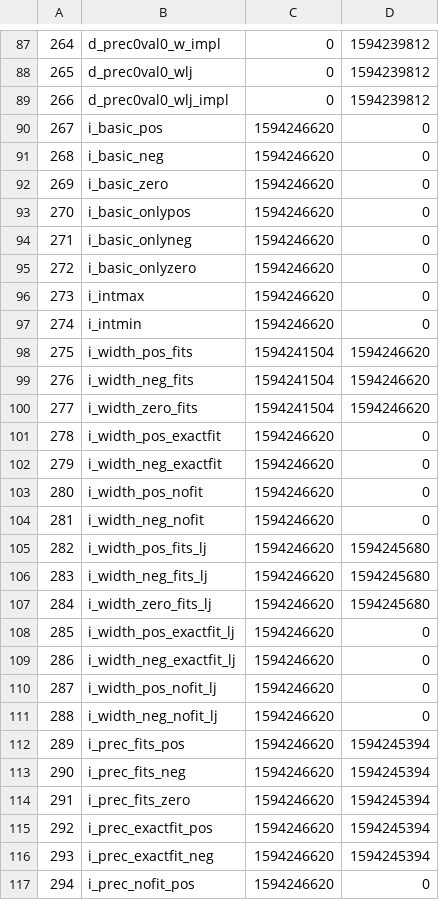
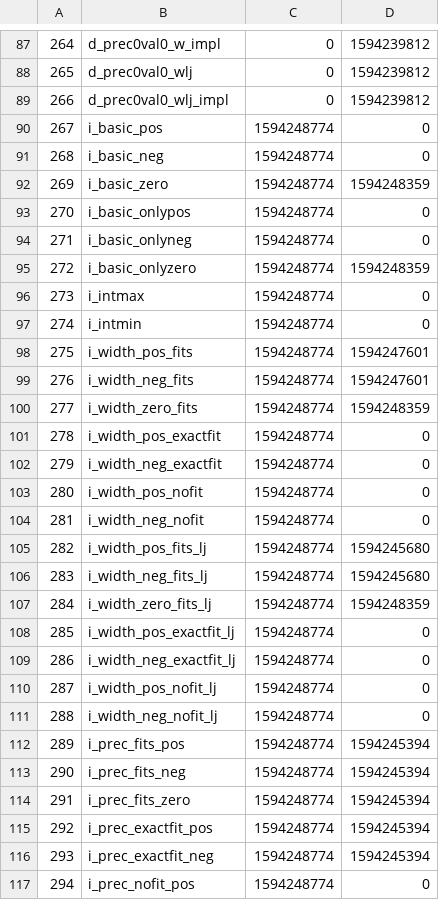
Before and after one commit to aqimv/FT_Printf_42, a CSV file: pft/history.csv, drawn as a sheet; only a part is shown, gaps mark what is left out; the diff covers the shown part only.

```diff
--- a/pft/history.csv
+++ b/pft/history.csv
@@ -89,29 +89,29 @@
 266,d_prec0val0_wlj_impl,0,1594239812
-267,i_basic_pos,1594246620,0
-268,i_basic_neg,1594246620,0
-269,i_basic_zero,1594246620,0
-270,i_basic_onlypos,1594246620,0
-271,i_basic_onlyneg,1594246620,0
-272,i_basic_onlyzero,1594246620,0
-273,i_intmax,1594246620,0
-274,i_intmin,1594246620,0
-275,i_width_pos_fits,1594241504,1594246620
-276,i_width_neg_fits,1594241504,1594246620
-277,i_width_zero_fits,1594241504,1594246620
-278,i_width_pos_exactfit,1594246620,0
-279,i_width_neg_exactfit,1594246620,0
-280,i_width_pos_nofit,1594246620,0
-281,i_width_neg_nofit,1594246620,0
-282,i_width_pos_fits_lj,1594246620,1594245680
-283,i_width_neg_fits_lj,1594246620,1594245680
-284,i_width_zero_fits_lj,1594246620,1594245680
-285,i_width_pos_exactfit_lj,1594246620,0
-286,i_width_neg_exactfit_lj,1594246620,0
-287,i_width_pos_nofit_lj,1594246620,0
-288,i_width_neg_nofit_lj,1594246620,0
-289,i_prec_fits_pos,1594246620,1594245394
-290,i_prec_fits_neg,1594246620,1594245394
-291,i_prec_fits_zero,1594246620,1594245394
-292,i_prec_exactfit_pos,1594246620,1594245394
-293,i_prec_exactfit_neg,1594246620,1594245394
-294,i_prec_nofit_pos,1594246620,0
+267,i_basic_pos,1594248774,0
+268,i_basic_neg,1594248774,0
+269,i_basic_zero,1594248774,1594248359
+270,i_basic_onlypos,1594248774,0
+271,i_basic_onlyneg,1594248774,0
+272,i_basic_onlyzero,1594248774,1594248359
+273,i_intmax,1594248774,0
+274,i_intmin,1594248774,0
+275,i_width_pos_fits,1594248774,1594247601
+276,i_width_neg_fits,1594248774,1594247601
+277,i_width_zero_fits,1594248774,1594248359
+278,i_width_pos_exactfit,1594248774,0
+279,i_width_neg_exactfit,1594248774,0
+280,i_width_pos_nofit,1594248774,0
+281,i_width_neg_nofit,1594248774,0
+282,i_width_pos_fits_lj,1594248774,1594245680
+283,i_width_neg_fits_lj,1594248774,1594245680
+284,i_width_zero_fits_lj,1594248774,1594248359
+285,i_width_pos_exactfit_lj,1594248774,0
+286,i_width_neg_exactfit_lj,1594248774,0
+287,i_width_pos_nofit_lj,1594248774,0
+288,i_width_neg_nofit_lj,1594248774,0
+289,i_prec_fits_pos,1594248774,1594245394
+290,i_prec_fits_neg,1594248774,1594245394
+291,i_prec_fits_zero,1594248774,1594245394
+292,i_prec_exactfit_pos,1594248774,1594245394
+293,i_prec_exactfit_neg,1594248774,1594245394
+294,i_prec_nofit_pos,1594248774,0
```
Also changed, not shown: 68 edited cells elsewhere in this file, 12 other files.
